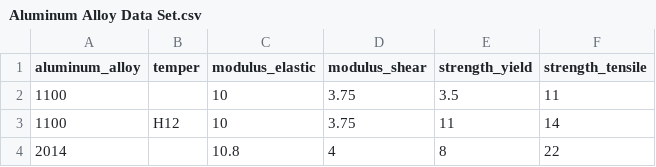
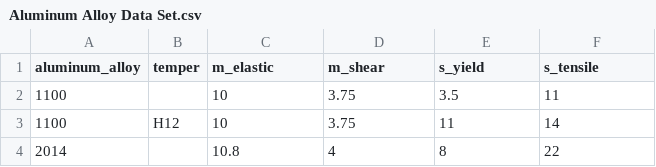
Before and after one commit to m23chaffee/DS100-Repository, a CSV file: Aluminum Alloy Data Set.csv, drawn as a sheet; only a part is shown.

Commit message:
Update Aluminum Alloy Data Set.csv

```diff
--- a/Aluminum Alloy Data Set.csv
+++ b/Aluminum Alloy Data Set.csv
@@ -1,2 +1,2 @@
-aluminum_alloy,temper,modulus_elastic,modulus_shear,strength_yield,strength_tensile
+aluminum_alloy,temper,m_elastic,m_shear,s_yield,s_tensile
 1100,,10,3.75,3.5,11
```
